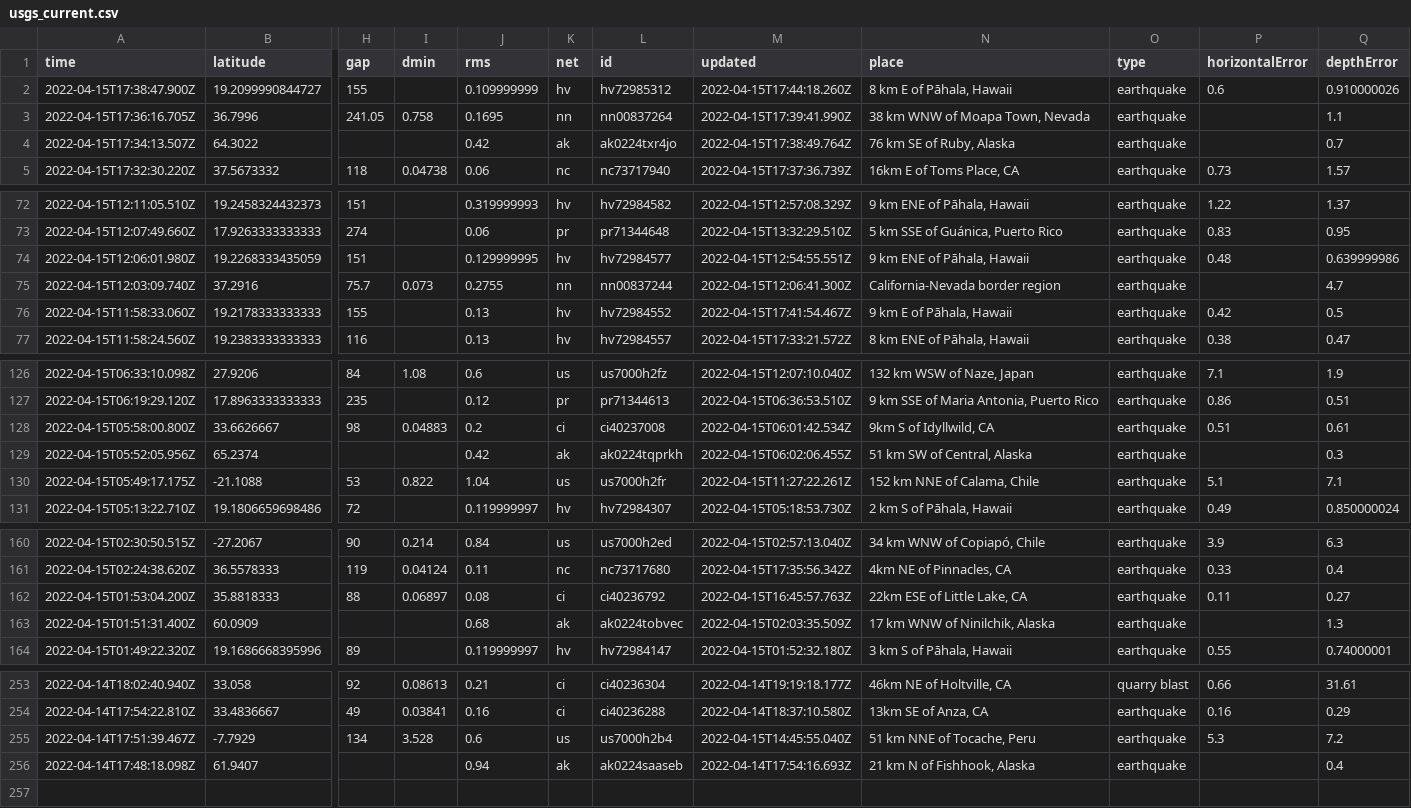
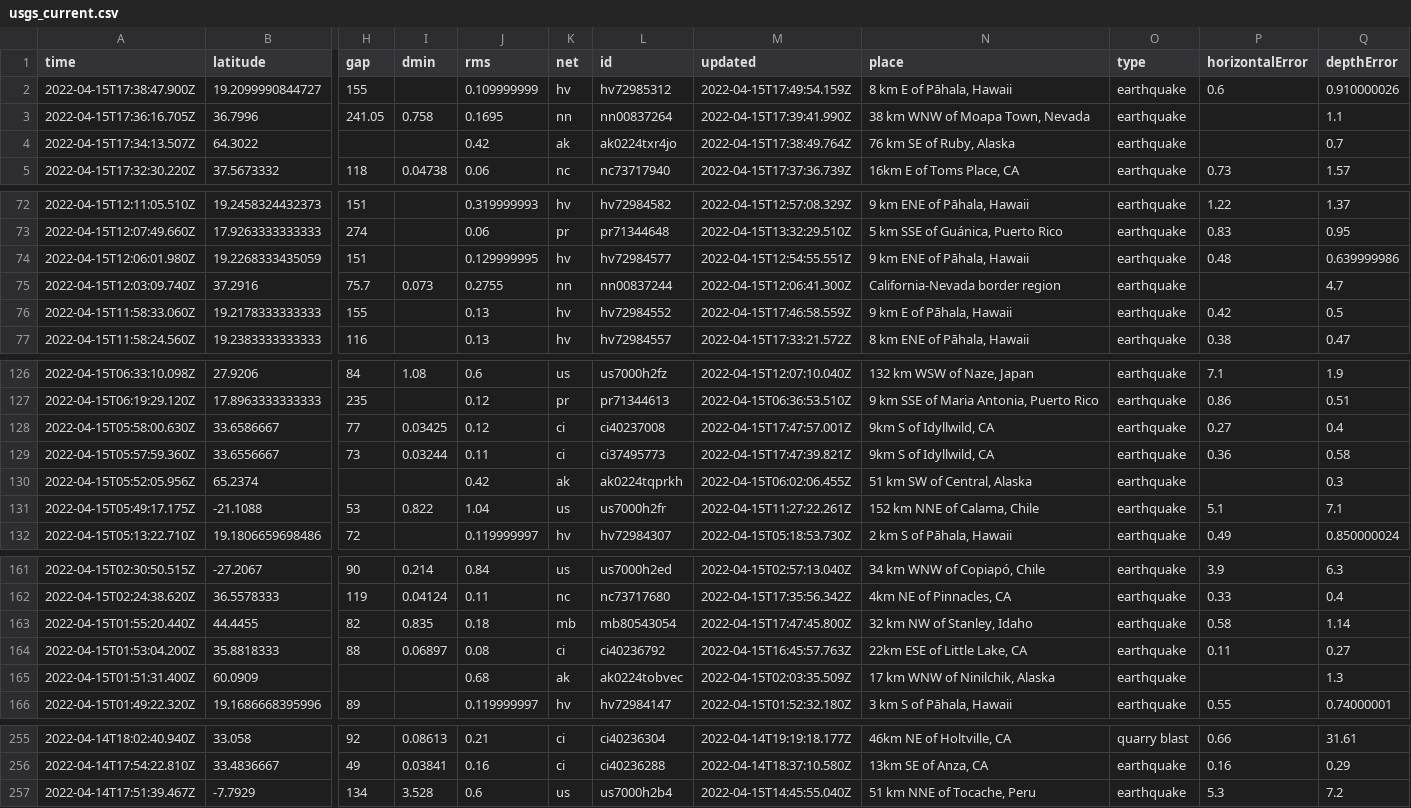
Before and after one commit to AnjDelgado/my-data-robot, a CSV file: usgs_current.csv, drawn as a sheet; only a part is shown, gaps mark what is left out; removed rows and columns are numbered as before the commit, all else as after; rows hold the shown columns only; the diff covers the shown part only; the diff names each change by its address in the sheet, - before the commit and + after, or states it on an @@ line.

```diff
--- a/usgs_current.csv
+++ b/usgs_current.csv
-M2 (updated): 2022-04-15T17:44:18.260Z
+M2 (updated): 2022-04-15T17:49:54.159Z
-M76 (updated): 2022-04-15T17:41:54.467Z
+M76 (updated): 2022-04-15T17:46:58.559Z
-row 128: 2022-04-15T05:58:00.800Z | 33.6626667 | 98 | 0.04883 | 0.2 | ci | ci40237008 | 2022-04-15T06:01:42.534Z | 9km S of Idyllwild, CA | earthquake | 0.51 | 0.61
+row 128: 2022-04-15T05:58:00.630Z | 33.6586667 | 77 | 0.03425 | 0.12 | ci | ci40237008 | 2022-04-15T17:47:57.001Z | 9km S of Idyllwild, CA | earthquake | 0.27 | 0.4
+row 129: 2022-04-15T05:57:59.360Z | 33.6556667 | 73 | 0.03244 | 0.11 | ci | ci37495773 | 2022-04-15T17:47:39.821Z | 9km S of Idyllwild, CA | earthquake | 0.36 | 0.58
+row 163: 2022-04-15T01:55:20.440Z | 44.4455 | 82 | 0.835 | 0.18 | mb | mb80543054 | 2022-04-15T17:47:45.800Z | 32 km NW of Stanley, Idaho | earthquake | 0.58 | 1.14
-row 256: 2022-04-14T17:48:18.098Z | 61.9407 |  |  | 0.94 | ak | ak0224saaseb | 2022-04-14T17:54:16.693Z | 21 km N of Fishhook, Alaska | earthquake |  | 0.4
```
Also changed, not shown: 1 edited cell elsewhere in this file.
